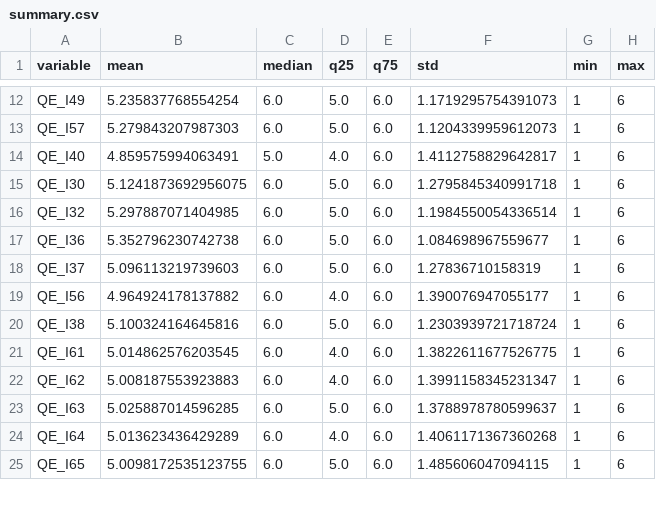
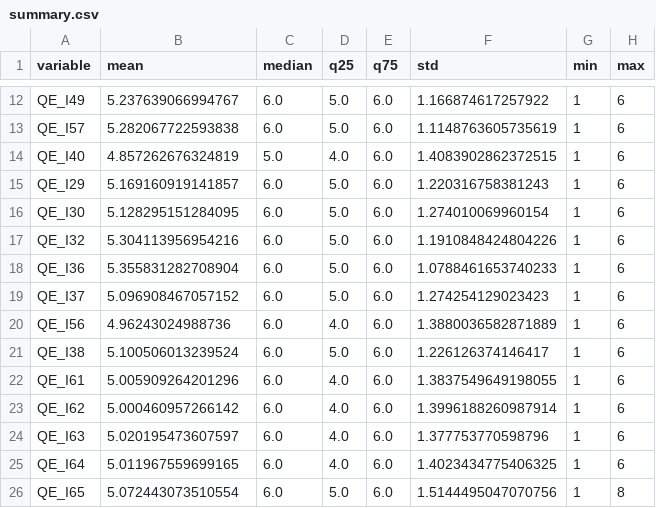
Before and after one commit to storopoli/Conhecimentos-TPACK, a CSV file: tables/summary.csv, drawn as a sheet; only a part is shown, gaps mark what is left out; addresses are those after the commit; the diff covers the shown part only; the diff names each change by its address in the sheet, - before the commit and + after, or states it on an @@ line.

```diff
--- a/tables/summary.csv
+++ b/tables/summary.csv
-B12 (mean): 5.235837768554254
+B12 (mean): 5.237639066994767
-F12 (std): 1.1719295754391073
+F12 (std): 1.166874617257922
-B13 (mean): 5.279843207987303
+B13 (mean): 5.282067722593838
-F13 (std): 1.1204339959612073
+F13 (std): 1.1148763605735619
-B14 (mean): 4.859575994063491
+B14 (mean): 4.857262676324819
-F14 (std): 1.4112758829642817
+F14 (std): 1.4083902862372515
+row 15: QE_I29 | 5.169160919141857 | 6.0 | 5.0 | 6.0 | 1.220316758381243 | 1 | 6
-B16 (mean): 5.1241873692956075
+B16 (mean): 5.128295151284095
-F16 (std): 1.2795845340991718
+F16 (std): 1.274010069960154
-B17 (mean): 5.297887071404985
+B17 (mean): 5.304113956954216
-F17 (std): 1.1984550054336514
+F17 (std): 1.1910848424804226
-B18 (mean): 5.352796230742738
+B18 (mean): 5.355831282708904
-F18 (std): 1.084698967559677
+F18 (std): 1.0788461653740233
-B19 (mean): 5.096113219739603
+B19 (mean): 5.096908467057152
-F19 (std): 1.27836710158319
+F19 (std): 1.274254129023423
-B20 (mean): 4.964924178137882
+B20 (mean): 4.96243024988736
-F20 (std): 1.390076947055177
+F20 (std): 1.3880036582871889
-B21 (mean): 5.100324164645816
+B21 (mean): 5.100506013239524
-F21 (std): 1.2303939721718724
+F21 (std): 1.226126374146417
-B22 (mean): 5.014862576203545
+B22 (mean): 5.005909264201296
-F22 (std): 1.3822611677526775
+F22 (std): 1.3837549649198055
-B23 (mean): 5.008187553923883
+B23 (mean): 5.000460957266142
-F23 (std): 1.3991158345231347
+F23 (std): 1.3996188260987914
-B24 (mean): 5.025887014596285
+B24 (mean): 5.020195473607597
-D24 (q25): 5.0
+D24 (q25): 4.0
-F24 (std): 1.3788978780599637
+F24 (std): 1.377753770598796
-B25 (mean): 5.013623436429289
+B25 (mean): 5.011967559699165
-F25 (std): 1.4061171367360268
+F25 (std): 1.4023434775406325
-B26 (mean): 5.0098172535123755
+B26 (mean): 5.072443073510554
-F26 (std): 1.485606047094115
+F26 (std): 1.5144495047070756
-H26 (max): 6
+H26 (max): 8
```
Also changed, not shown: 78 edited cells elsewhere in this file, 9 other files.
